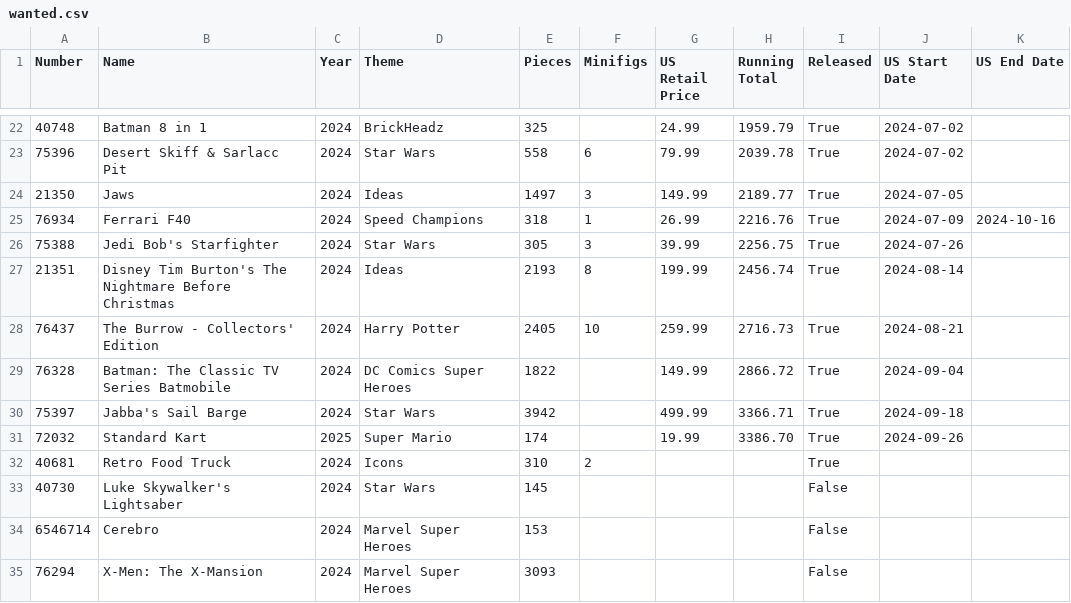
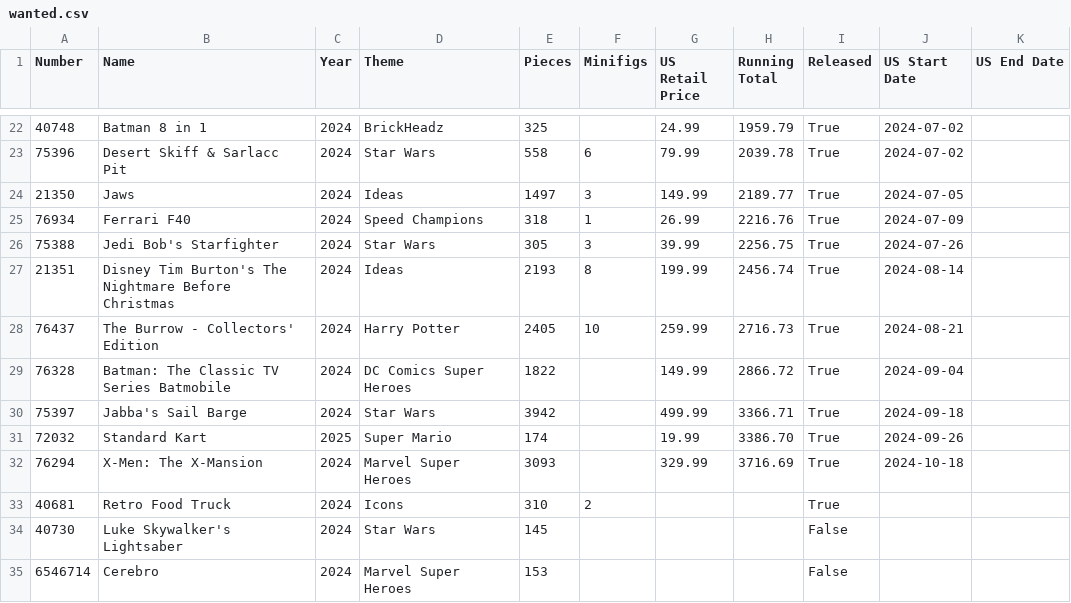
Before and after one commit to schultzy51/brickset, a CSV file: lists/wanted.csv, drawn as a sheet; only a part is shown, gaps mark what is left out.

```diff
--- a/lists/wanted.csv
+++ b/lists/wanted.csv
@@ -24,3 +24,3 @@ Number,Name,Year,Theme,Pieces,Minifigs,US Retail Price,Running Total,Released,US
 21350,Jaws,2024,Ideas,1497,3,149.99,2189.77,True,2024-07-05,
-76934,Ferrari F40,2024,Speed Champions,318,1,26.99,2216.76,True,2024-07-09,2024-10-16
+76934,Ferrari F40,2024,Speed Champions,318,1,26.99,2216.76,True,2024-07-09,
 75388,Jedi Bob's Starfighter,2024,Star Wars,305,3,39.99,2256.75,True,2024-07-26,
@@ -31,2 +31,3 @@ Number,Name,Year,Theme,Pieces,Minifigs,US Retail Price,Running Total,Released,US
 72032,Standard Kart,2025,Super Mario,174,,19.99,3386.70,True,2024-09-26,
+76294,X-Men: The X-Mansion,2024,Marvel Super Heroes,3093,,329.99,3716.69,True,2024-10-18,
 40681,Retro Food Truck,2024,Icons,310,2,,,True,,
@@ -34,2 +35 @@ Number,Name,Year,Theme,Pieces,Minifigs,US Retail Price,Running Total,Released,US
 6546714,Cerebro,2024,Marvel Super Heroes,153,,,,False,,
-76294,X-Men: The X-Mansion,2024,Marvel Super Heroes,3093,,,,False,,
```
Also changed, not shown: lists/wanted_released.csv, 3 other files.
